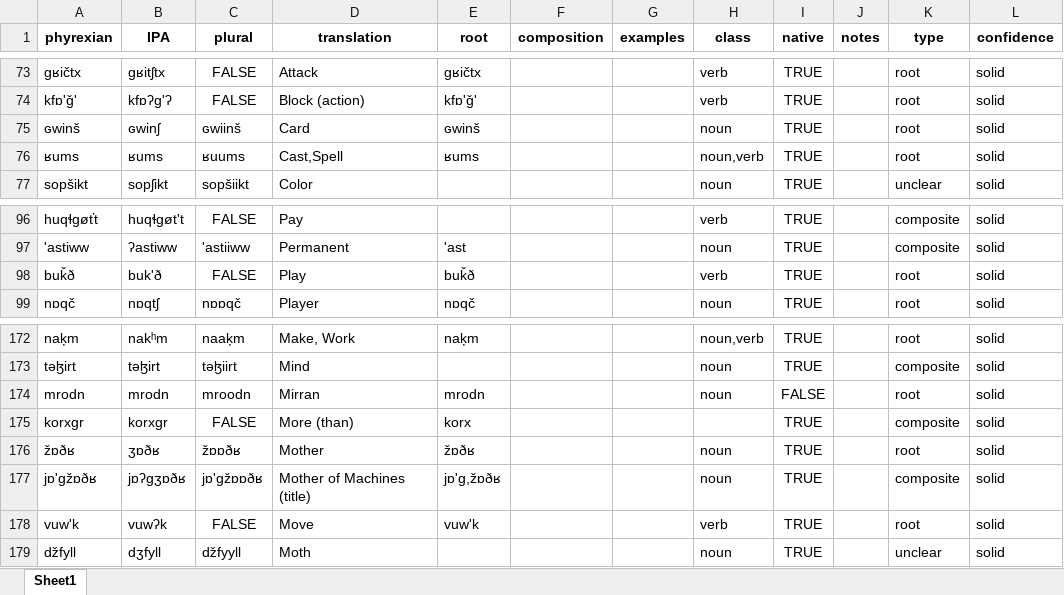
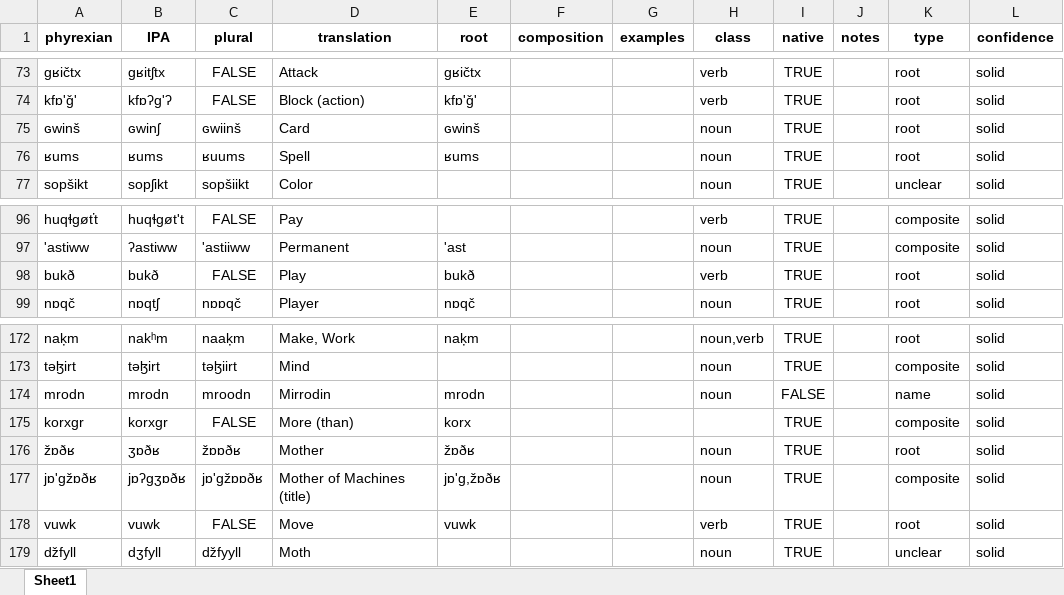
Before and after one commit to fxbuson/PhyrexianDictionary, an Excel workbook: data/compleat_wiki_man.xlsx, sheet Sheet1, drawn as a sheet; only a part is shown, gaps mark what is left out; values as stored, in another font and other column widths than the file's, no borders; the diff names each change by its address in the sheet, - before the commit and + after, or states it on an @@ line.

```diff
--- a/data/compleat_wiki_man.xlsx (sheet Sheet1)
+++ b/data/compleat_wiki_man.xlsx (sheet Sheet1)
-D76 (translation): Cast,Spell
+D76 (translation): Spell
-H76 (class): noun,verb
+H76 (class): noun
-A98 (phyrexian): buǩð
+A98 (phyrexian): bukð
-B98 (IPA): buk'ð
+B98 (IPA): bukð
-E98 (root): buǩð
+E98 (root): bukð
-D174 (translation): Mirran
+D174 (translation): Mirrodin
-K174 (type): root
+K174 (type): name
-A178 (phyrexian): vuw'k
+A178 (phyrexian): vuwk
-B178 (IPA): vuwʔk
+B178 (IPA): vuwk
-E178 (root): vuw'k
+E178 (root): vuwk
```
Also changed, not shown: 2 other files.
